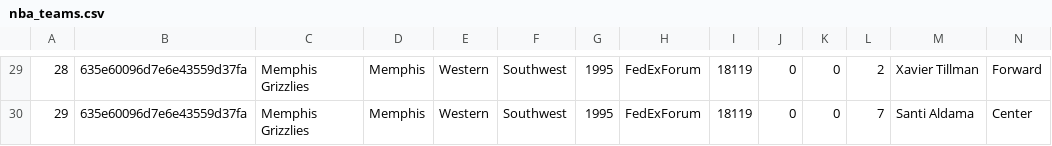
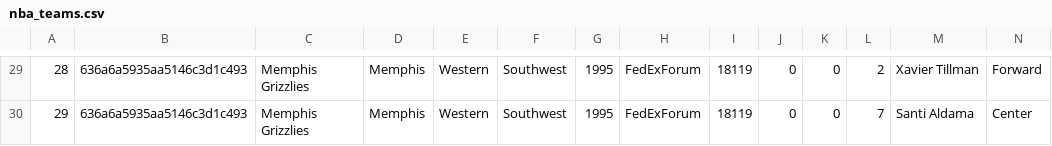
Before and after one commit to defilippomattia/open-computing-nba-teams, a CSV file: db-dumps/nba_teams.csv, drawn as a sheet; only a part is shown, gaps mark what is left out; the diff covers the shown part only.

```diff
--- a/db-dumps/nba_teams.csv
+++ b/db-dumps/nba_teams.csv
@@ -29,2 +29,2 @@
-28,635e60096d7e6e43559d37fa,Memphis Grizzlies,Memphis,Western,Southwest,1995,FedExForum,18119,0,0,2,Xavier Tillman,Forward
-29,635e60096d7e6e43559d37fa,Memphis Grizzlies,Memphis,Western,Southwest,1995,FedExForum,18119,0,0,7,Santi Aldama,Center
+28,636a6a5935aa5146c3d1c493,Memphis Grizzlies,Memphis,Western,Southwest,1995,FedExForum,18119,0,0,2,Xavier Tillman,Forward
+29,636a6a5935aa5146c3d1c493,Memphis Grizzlies,Memphis,Western,Southwest,1995,FedExForum,18119,0,0,7,Santi Aldama,Center
```
Also changed, not shown: 28 edited cells elsewhere in this file, 5 other files.
